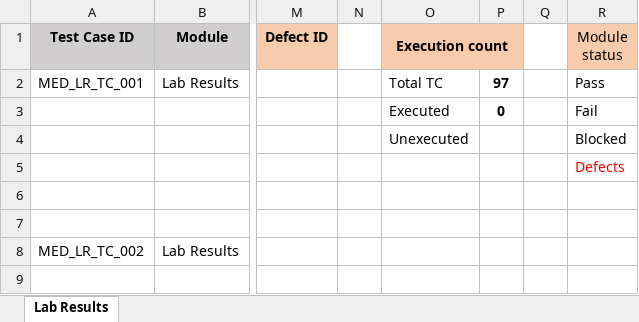
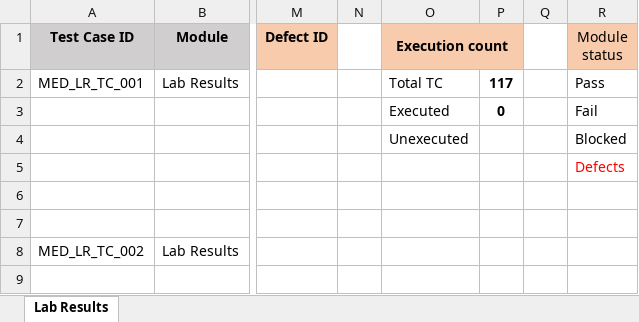
Before and after one commit to RijoJohnPatric/CentralRepository-Mediware, an Excel workbook: Test Case/Nithya/Test Case- Lab Result.xlsx, sheet Lab Results, drawn as a sheet; only a part is shown, gaps mark what is left out; values as stored, in another font and other column widths than the file's, no borders; the diff covers the shown part only; the diff names each change by its address in the sheet, - before the commit and + after, or states it on an @@ line.

```diff
--- a/Test Case/Nithya/Test Case- Lab Result.xlsx (sheet Lab Results)
+++ b/Test Case/Nithya/Test Case- Lab Result.xlsx (sheet Lab Results)
-P2: 97
+P2: 117
```
Also changed, not shown: 169 added rows elsewhere in this sheet.
